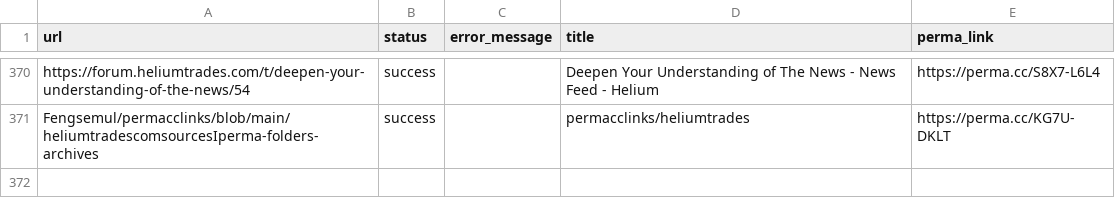
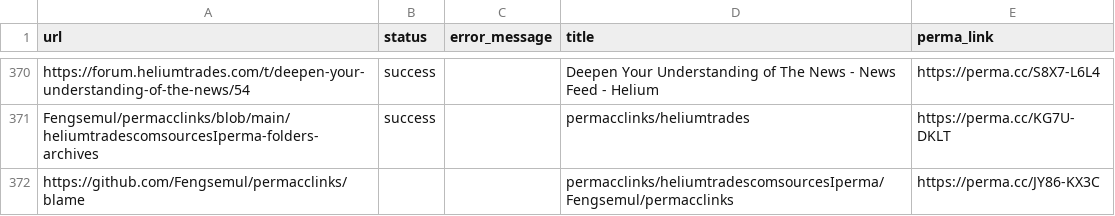
Before and after one commit to Fengsemul/permacclinks, a CSV file: heliumtrades.comsourcesIperma-folders-archives (No-dated entries are between January 12 2023 0926 am and January 14 2023).csv, drawn as a sheet; only a part is shown, gaps mark what is left out.

Commit message:
Update heliumtrades.comsourcesIperma-folders-archives (No-dated entries are between January 12 2023 0926 am and January 14 2023).csv

```diff
--- a/heliumtrades.comsourcesIperma-folders-archives (No-dated entries are between January 12 2023 0926 am and January 14 2023).csv
+++ b/heliumtrades.comsourcesIperma-folders-archives (No-dated entries are between January 12 2023 0926 am and January 14 2023).csv
@@ -371 +371,2 @@ https://forum.heliumtrades.com/t/deepen-your-understanding-of-the-news/54,succes
 Fengsemul/permacclinks/blob/main/heliumtradescomsourcesIperma-folders-archives,success,,permacclinks/heliumtrades,https://perma.cc/KG7U-DKLT
+https://github.com/Fengsemul/permacclinks/blame,,,permacclinks/heliumtradescomsourcesIperma/Fengsemul/permacclinks,https://perma.cc/JY86-KX3C
```
